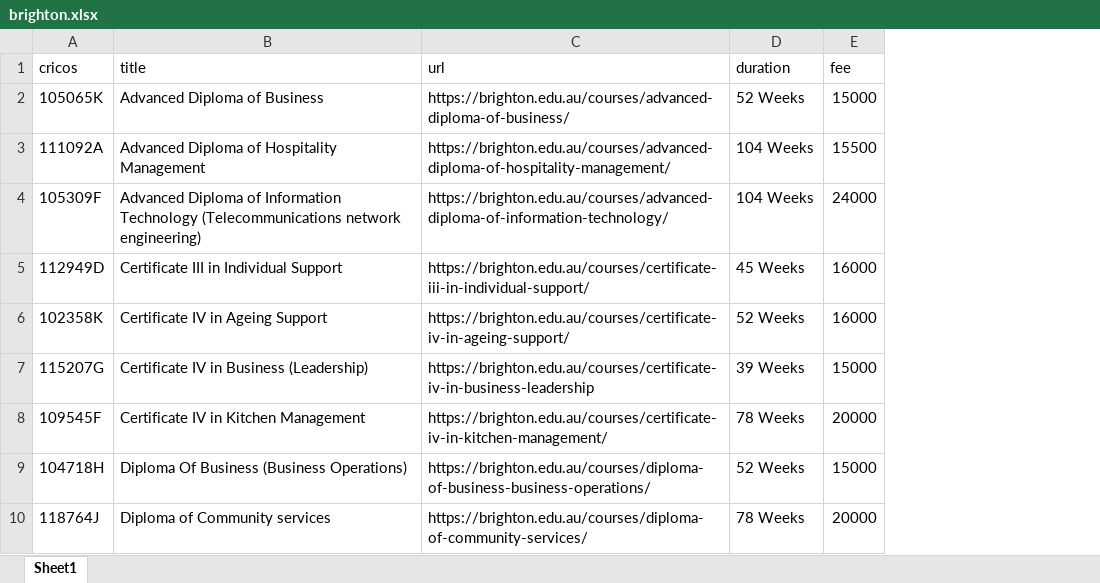
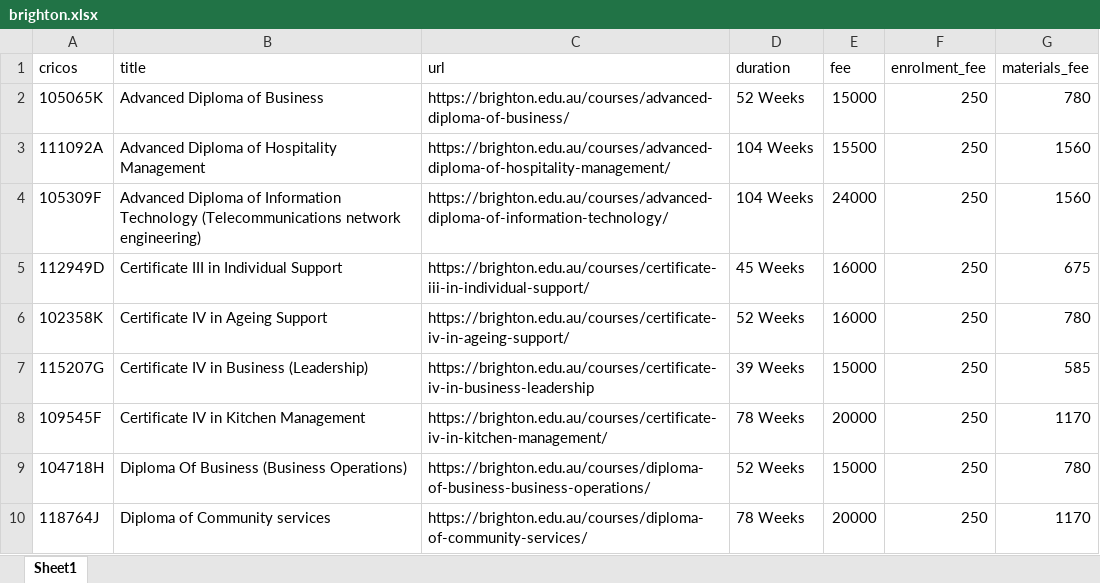
Before and after one commit to devinterlacebali/WebScraping-CourseCricos, an Excel workbook: Brighton College/brighton.xlsx, sheet Sheet1, drawn as a sheet; only a part is shown; values as stored, in another font and other column widths than the file's, no borders; the diff names each change by its address in the sheet, - before the commit and + after, or states it on an @@ line.

```diff
--- a/Brighton College/brighton.xlsx (sheet Sheet1)
+++ b/Brighton College/brighton.xlsx (sheet Sheet1)
+column F (enrolment_fee), rows 2-10: all 250
+column G (materials_fee), rows 2-10: 780 | 1560 | 1560 | 675 | 780 | 585 | 1170 | 780 | 1170
```
Also changed, not shown: Crown Institute of Higher Education/cihe.xlsx, Skyline International College/skyline.xlsx, 49 other files.
